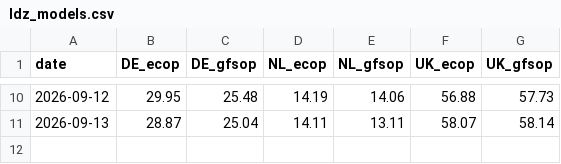
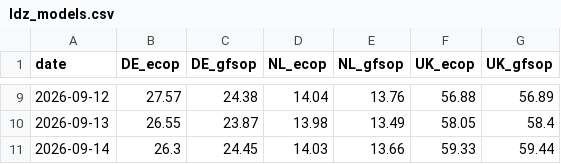
Before and after one commit to MuditaLi/gas_short_term_deploy, a CSV file: data/ldz_models.csv, drawn as a sheet; only a part is shown, gaps mark what is left out; the diff covers the shown part only.

```diff
--- a/data/ldz_models.csv
+++ b/data/ldz_models.csv
@@ -10,2 +9,3 @@ date,DE_ecop,DE_gfsop,NL_ecop,NL_gfsop,UK_ecop,UK_gfsop
-2026-09-12,29.95,25.48,14.19,14.06,56.88,57.73
-2026-09-13,28.87,25.04,14.11,13.11,58.07,58.14
+2026-09-12,27.57,24.38,14.04,13.76,56.88,56.89
+2026-09-13,26.55,23.87,13.98,13.49,58.05,58.4
+2026-09-14,26.3,24.45,14.03,13.66,59.33,59.44
```
Also changed, not shown: 1 removed row and 30 edited cells elsewhere in this file, data/country_balance.csv, data/snd_de.csv, 5 other files.
